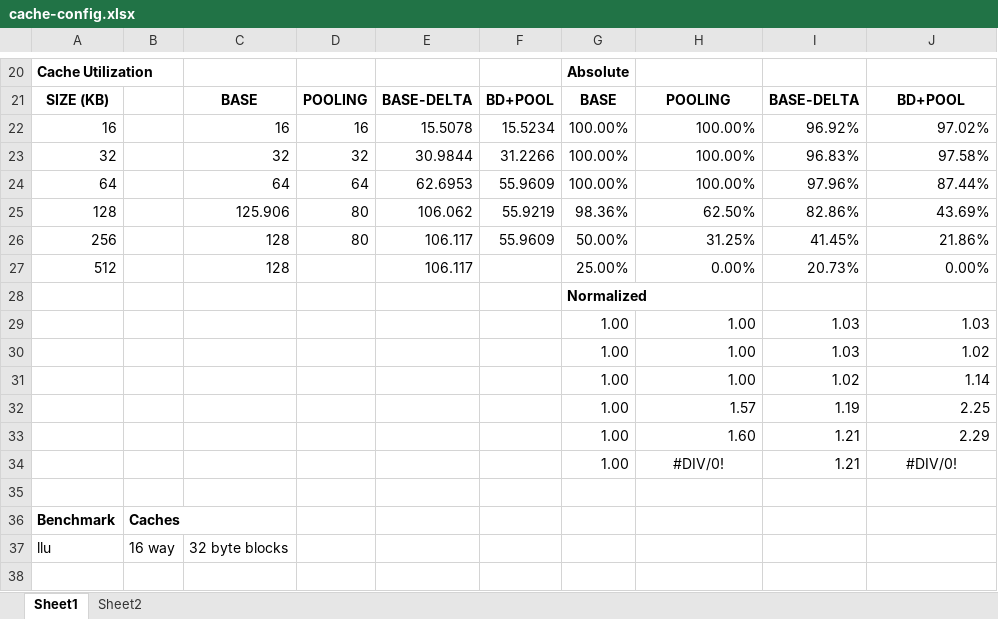
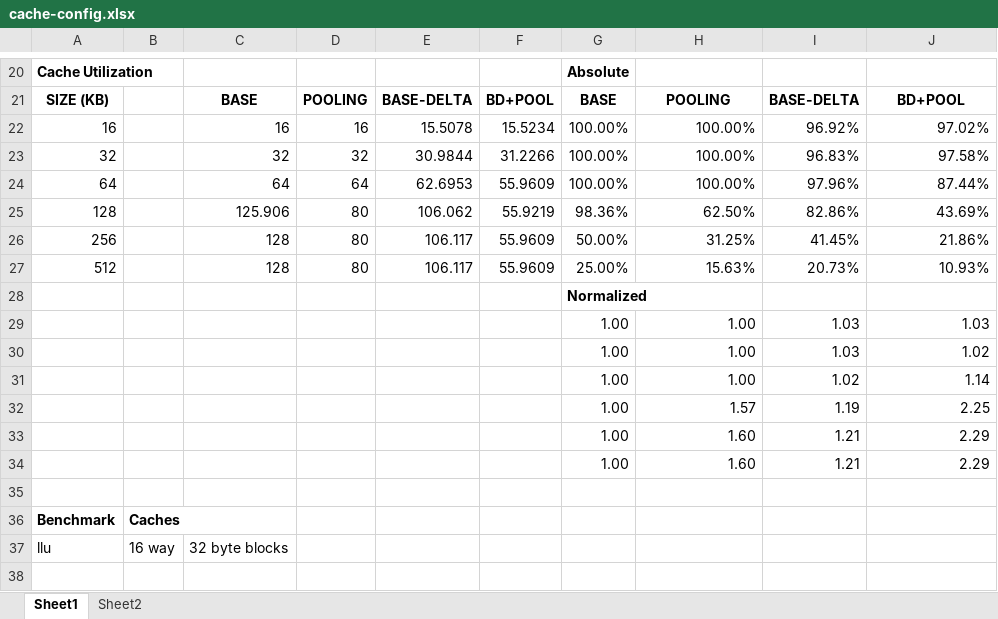
Before and after one commit to caamartin35/project740, an Excel workbook: documents/data/cache-config.xlsx, sheet Sheet1, drawn as a sheet; only a part is shown, gaps mark what is left out; values as stored, in another font and other column widths than the file's, no borders; the diff names each change by its address in the sheet, - before the commit and + after, or states it on an @@ line.

Commit message:
updated data and graphs for new bisort.pool trace

```diff
--- a/documents/data/cache-config.xlsx (sheet Sheet1)
+++ b/documents/data/cache-config.xlsx (sheet Sheet1)
-D27: (empty)
+D27: 80
-F27: (empty)
+F27: 55.9609
-H27: 0.00%
+H27: 15.63%
-J27: 0.00%
+J27: 10.93%
-H34: #DIV/0!
+H34: 1.60
-H34 alignment: center
+H34 alignment: right
-J34: #DIV/0!
+J34: 2.29
-J34 alignment: center
+J34 alignment: right
```
Also changed, not shown: charts or pictures, 5 other files.
